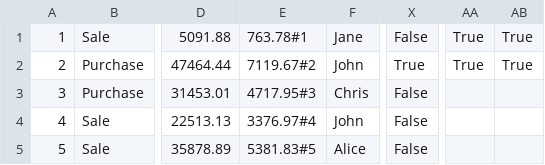
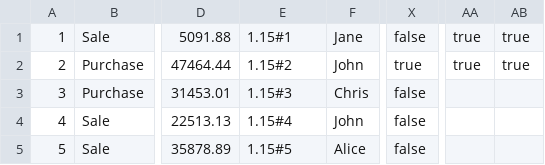
Before and after one commit to talon-likeaclaw/virtualusedcardealership, a CSV file: code/resources/transactions.csv, drawn as a sheet; only a part is shown, gaps mark what is left out; the diff names each change by its address in the sheet, - before the commit and + after, or states it on an @@ line.

```diff
--- a/code/resources/transactions.csv
+++ b/code/resources/transactions.csv
-E1: 763.78#1
+E1: 1.15#1
-X1: False
+X1: false
-AA1:AA2: True
+AA1:AA2: true
-AB1:AB2: True
+AB1:AB2: true
-E2: 7119.67#2
+E2: 1.15#2
-X2: True
+X2: true
-E3: 4717.95#3
+E3: 1.15#3
-X3:X5: False
+X3:X5: false
-E4: 3376.97#4
+E4: 1.15#4
-E5: 5381.83#5
+E5: 1.15#5
```
Also changed, not shown: code/resources/customers.csv, code/resources/database.csv, 1 other file.
